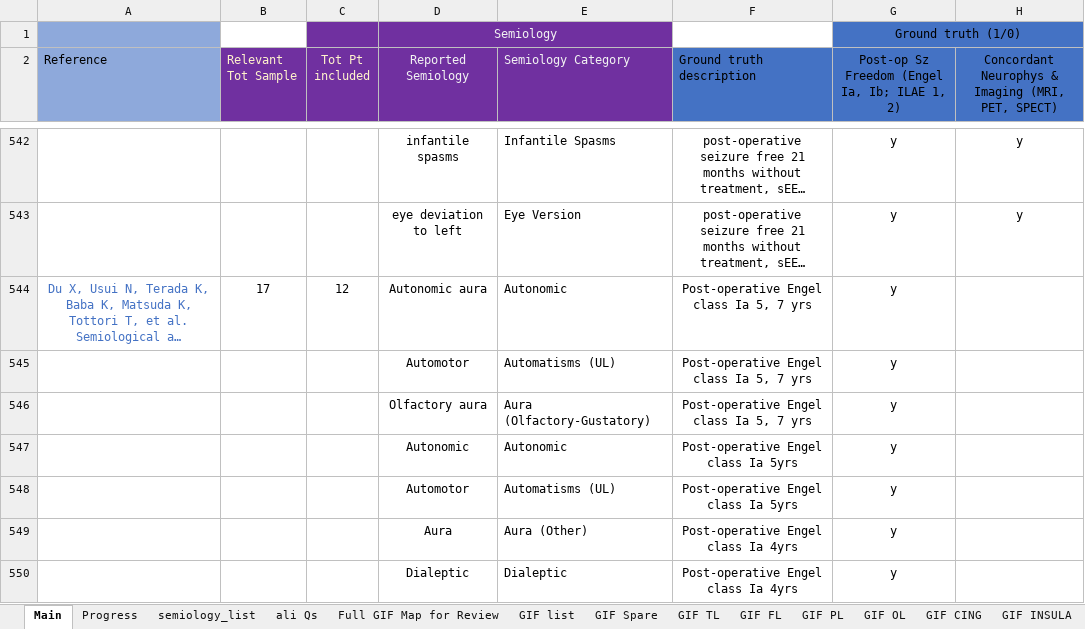
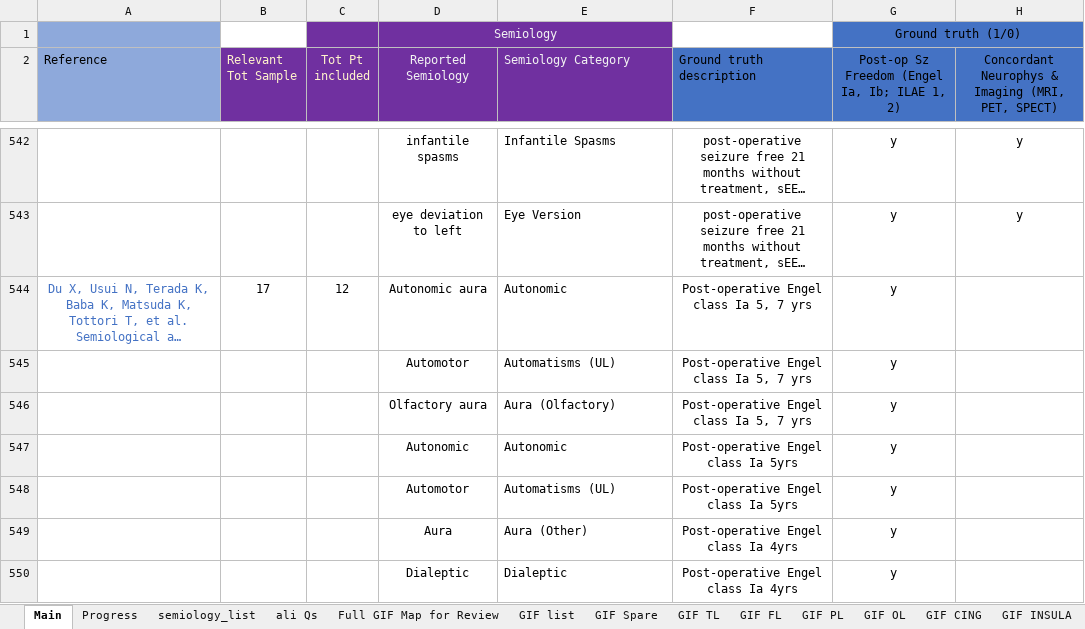
Before and after one commit to thenineteen/Semiology-Visualisation-Tool, an Excel workbook: resources/Semio2Brain Database.xlsx, sheet Main, drawn as a sheet; only a part is shown, gaps mark what is left out; long unchanged cells end in …; values as stored, in another font and other column widths than the file's, no borders; the diff covers the shown part only; the diff names each change by its address in the sheet, - before the commit and + after, or states it on an @@ line.

Commit message:
Semio2Brain: separated olfactory and gustatory #141

```diff
--- a/resources/Semio2Brain Database.xlsx (sheet Main)
+++ b/resources/Semio2Brain Database.xlsx (sheet Main)
-E546 (Semiology Category): Aura (Olfactory-Gustatory)
+E546 (Semiology Category): Aura (Olfactory)
```
Also changed, not shown: 33 edited cells elsewhere in this sheet.
